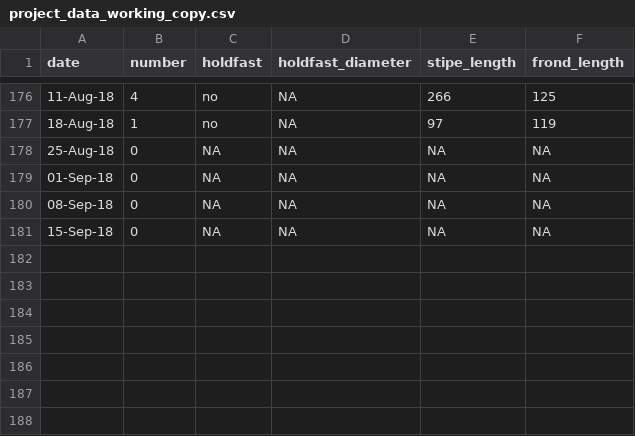
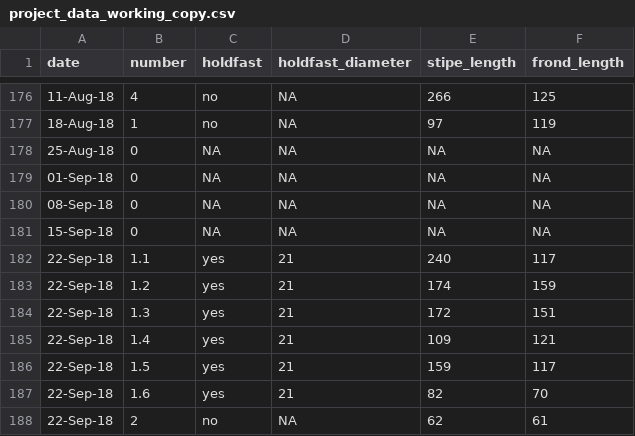
Before and after one commit to carlinlandsberg/honours, a CSV file: data/project_data_working_copy.csv, drawn as a sheet; only a part is shown, gaps mark what is left out.

Commit message:
22 September data update

```diff
--- a/data/project_data_working_copy.csv
+++ b/data/project_data_working_copy.csv
@@ -181 +181,8 @@ date;number;holdfast;holdfast_diameter;stipe_length;frond_length
 15-Sep-18;0;NA;NA;NA;NA
+22-Sep-18;1.1;yes;21;240;117
+22-Sep-18;1.2;yes;21;174;159
+22-Sep-18;1.3;yes;21;172;151
+22-Sep-18;1.4;yes;21;109;121
+22-Sep-18;1.5;yes;21;159;117
+22-Sep-18;1.6;yes;21;82;70
+22-Sep-18;2;no;NA;62;61
```
